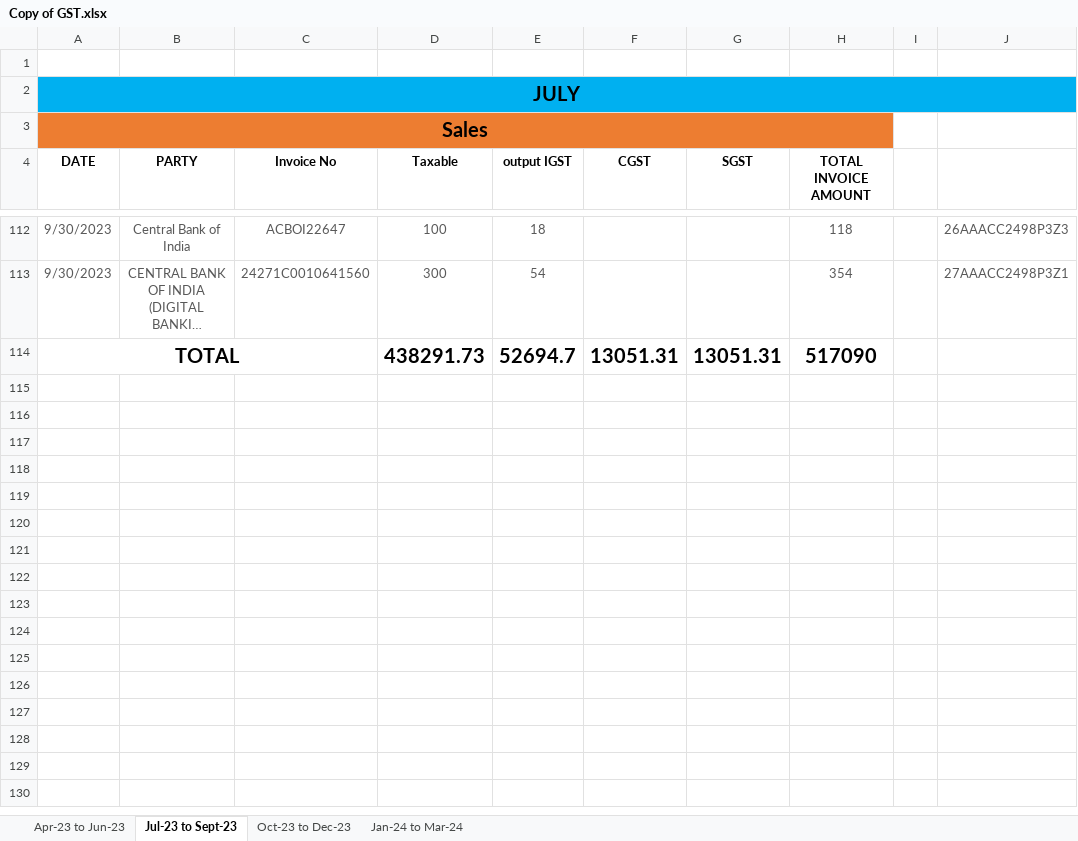
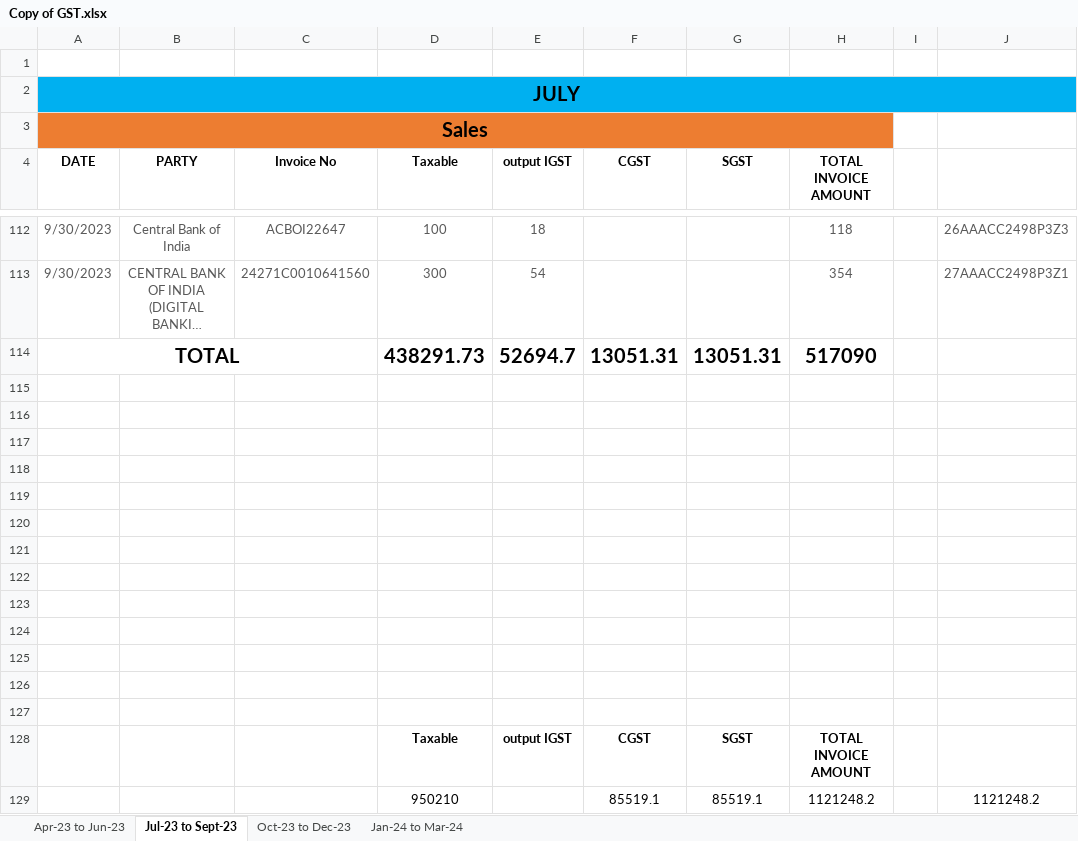
Before and after one commit to JPTechatronics/J-P-Techatronics-2023-2024-A, an Excel workbook: Copy of GST.xlsx, sheet Jul-23 to Sept-23, drawn as a sheet; only a part is shown, gaps mark what is left out; long unchanged cells end in …; values as stored, in another font and other column widths than the file's, no borders; the diff names each change by its address in the sheet, - before the commit and + after, or states it on an @@ line.

```diff
--- a/Copy of GST.xlsx (sheet Jul-23 to Sept-23)
+++ b/Copy of GST.xlsx (sheet Jul-23 to Sept-23)
+row 115: (empty)
+row 116: (empty)
+row 117: (empty)
+row 118: (empty)
+row 119: (empty)
+row 120: (empty)
+row 121: (empty)
+row 122: (empty)
+row 123: (empty)
+row 124: (empty)
+row 125: (empty)
+row 126: (empty)
+row 127: (empty)
+row 128:  |  |  | Taxable | output IGST | CGST | SGST | TOTAL INVOICE AMOUNT
+row 129:  |  |  | 950210 |  | 85519.1 | 85519.1 | 1121248.2 |  | 1121248.2
```
Also changed, not shown: sheet Jan-24 to Mar-24, sheet Oct-23 to Dec-23, sheet Apr-23 to Jun-23, 1 other file.
